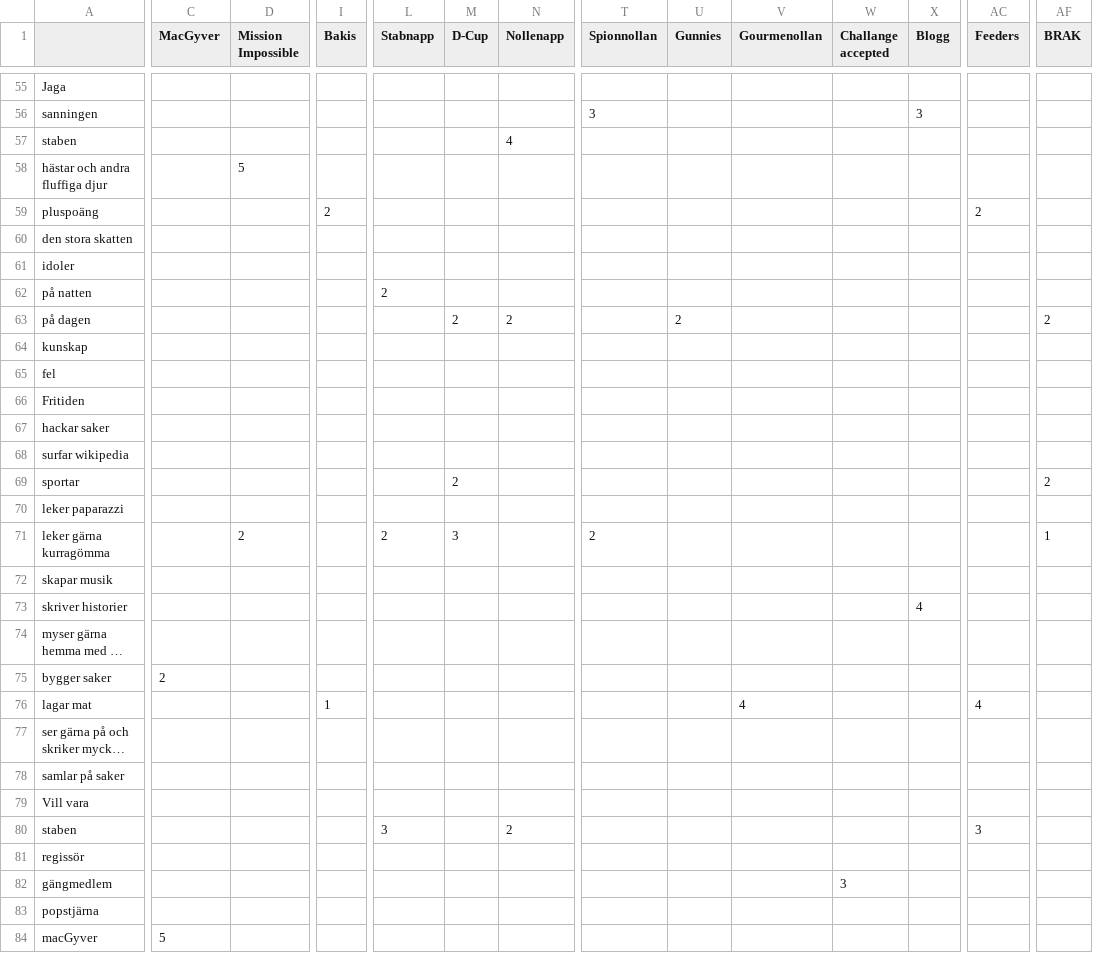
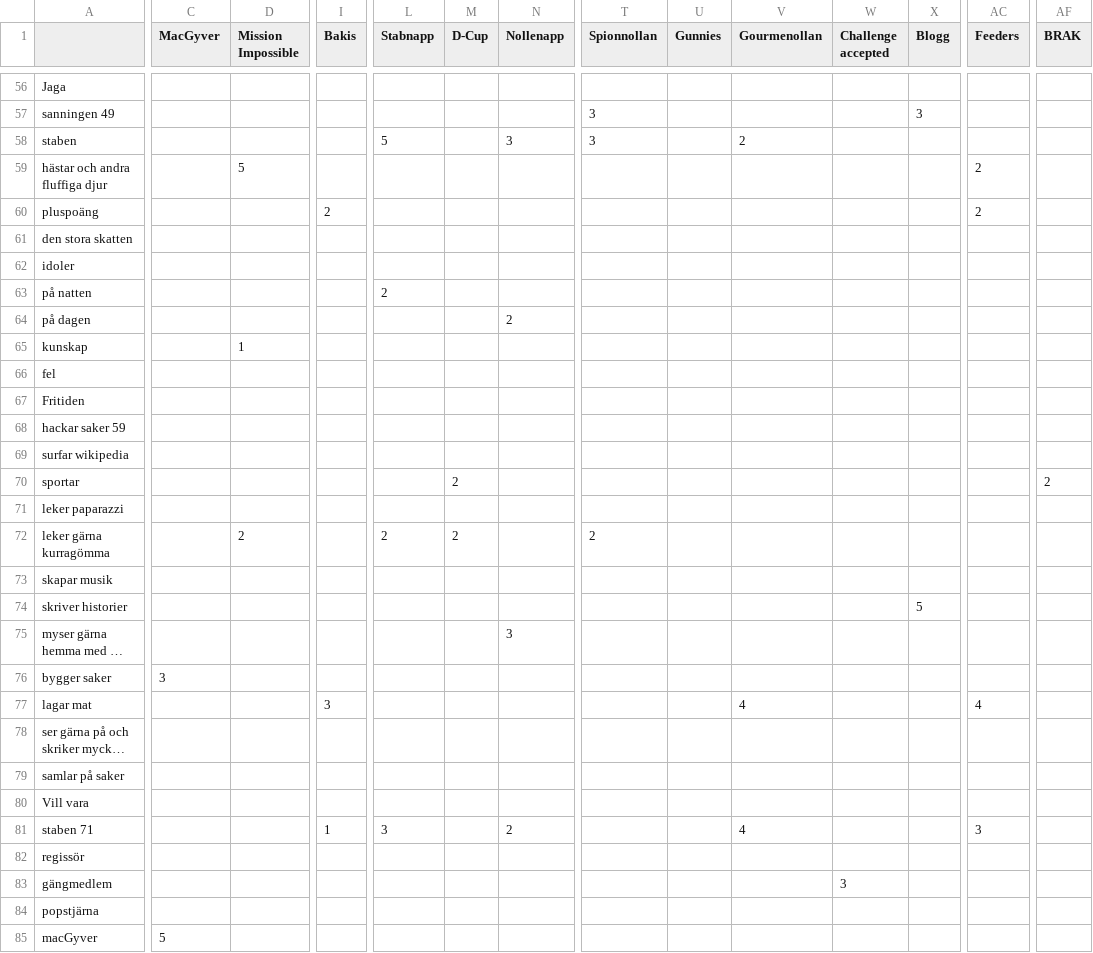
Before and after one commit to jwanglof/STABEN, a CSV file: dev/files/studentpoll.csv, drawn as a sheet; only a part is shown, gaps mark what is left out; long unchanged cells end in …; addresses are those after the commit; the diff covers the shown part only; the diff names each change by its address in the sheet, - before the commit and + after, or states it on an @@ line.

Commit message:
A lot of stuff with student poll THAT ENDED UP NOT WORKING!!!!!

```diff
--- a/dev/files/studentpoll.csv
+++ b/dev/files/studentpoll.csv
-W1: Challange accepted
+W1: Challenge accepted
-A57: sanningen
+A57: sanningen 49
-L58 (Stabnapp): (empty)
+L58 (Stabnapp): 5
-N58 (Nollenapp): 4
+N58 (Nollenapp): 3
-T58 (Spionnollan): (empty)
+T58 (Spionnollan): 3
-V58 (Gourmenollan): (empty)
+V58 (Gourmenollan): 2
-AC59 (Feeders): (empty)
+AC59 (Feeders): 2
-M64 (D-Cup): 2
+M64 (D-Cup): (empty)
-U64 (Gunnies): 2
+U64 (Gunnies): (empty)
-AF64 (BRAK): 2
+AF64 (BRAK): (empty)
-D65 (Mission Impossible): (empty)
+D65 (Mission Impossible): 1
-A68: hackar saker
+A68: hackar saker 59
-M72 (D-Cup): 3
+M72 (D-Cup): 2
-AF72 (BRAK): 1
+AF72 (BRAK): (empty)
-X74 (Blogg): 4
+X74 (Blogg): 5
-N75 (Nollenapp): (empty)
+N75 (Nollenapp): 3
-C76 (MacGyver): 2
+C76 (MacGyver): 3
-I77 (Bakis): 1
+I77 (Bakis): 3
-A81: staben
+A81: staben 71
-I81 (Bakis): (empty)
+I81 (Bakis): 1
-V81 (Gourmenollan): (empty)
+V81 (Gourmenollan): 4
```
Also changed, not shown: 5 added rows, 4 removed rows, 2 moved rows and 101 edited cells elsewhere in this file, 10 other files.
